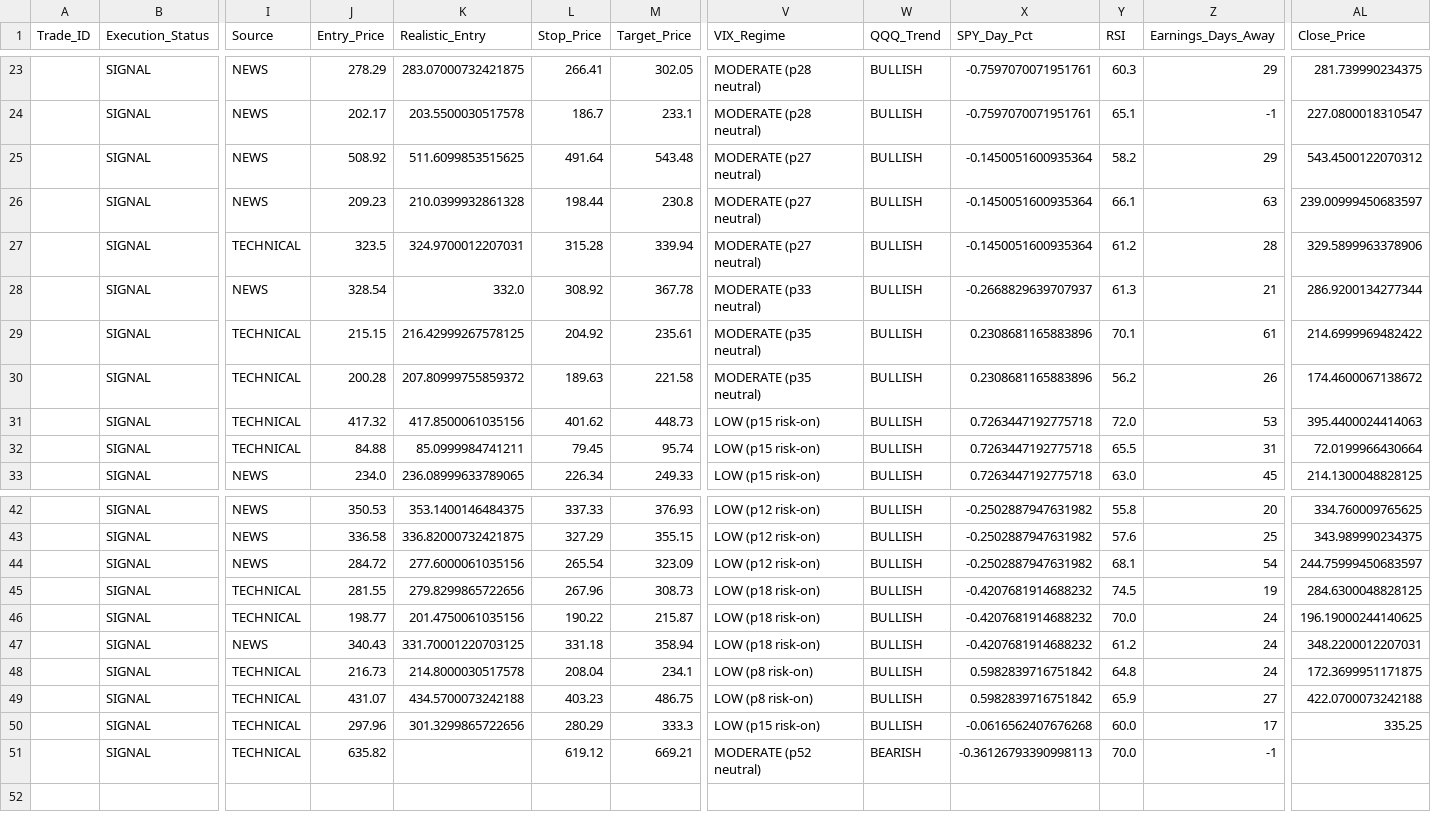
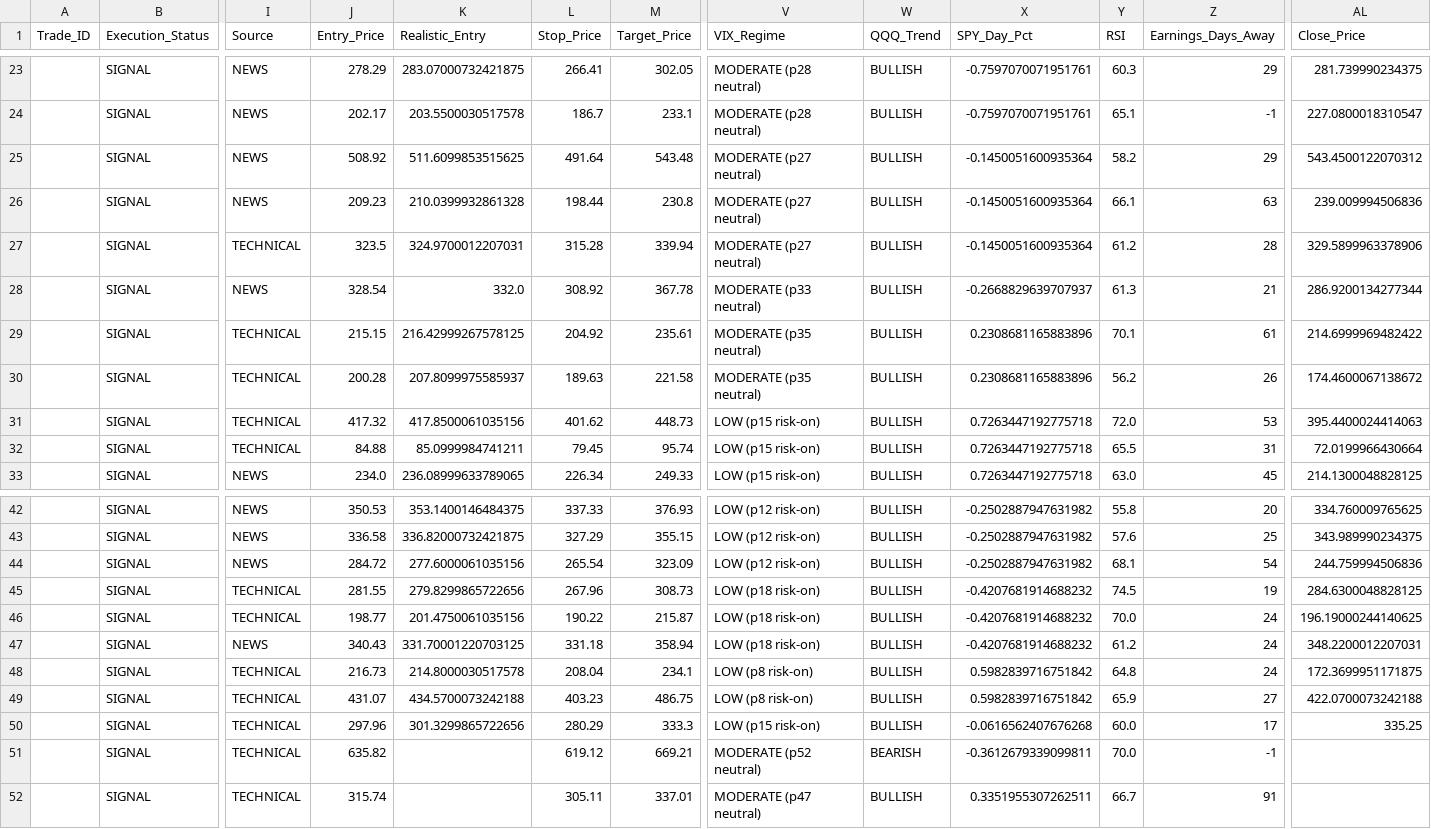
Before and after one commit to Vishvesh-Trivedi/LLM-Portfolio-Manager, a CSV file: StockScreener/watch_list.csv, drawn as a sheet; only a part is shown, gaps mark what is left out; rows hold the shown columns only; the diff names each change by its address in the sheet, - before the commit and + after, or states it on an @@ line.

```diff
--- a/StockScreener/watch_list.csv
+++ b/StockScreener/watch_list.csv
-AL26 (Close_Price): 239.00999450683597
+AL26 (Close_Price): 239.009994506836
-K30 (Realistic_Entry): 207.80999755859372
+K30 (Realistic_Entry): 207.8099975585937
-AL44 (Close_Price): 244.75999450683597
+AL44 (Close_Price): 244.759994506836
-X51 (SPY_Day_Pct): -0.36126793390998113
+X51 (SPY_Day_Pct): -0.3612679339099811
+row 52:  | SIGNAL | TECHNICAL | 315.74 |  | 305.11 | 337.01 | MODERATE (p47 neutral) | BULLISH | 0.3351955307262511 | 66.7 | 91
```
Also changed, not shown: StockScreener/rules_log.csv, StockScreener/stock_picks.csv, 5 other files.
